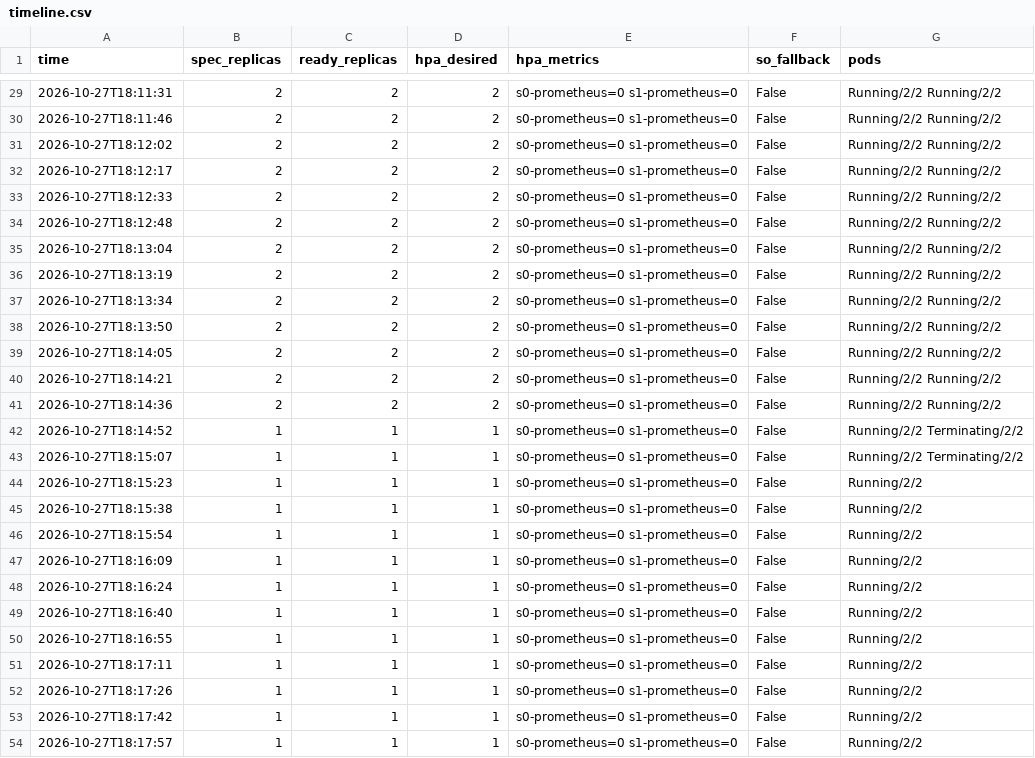
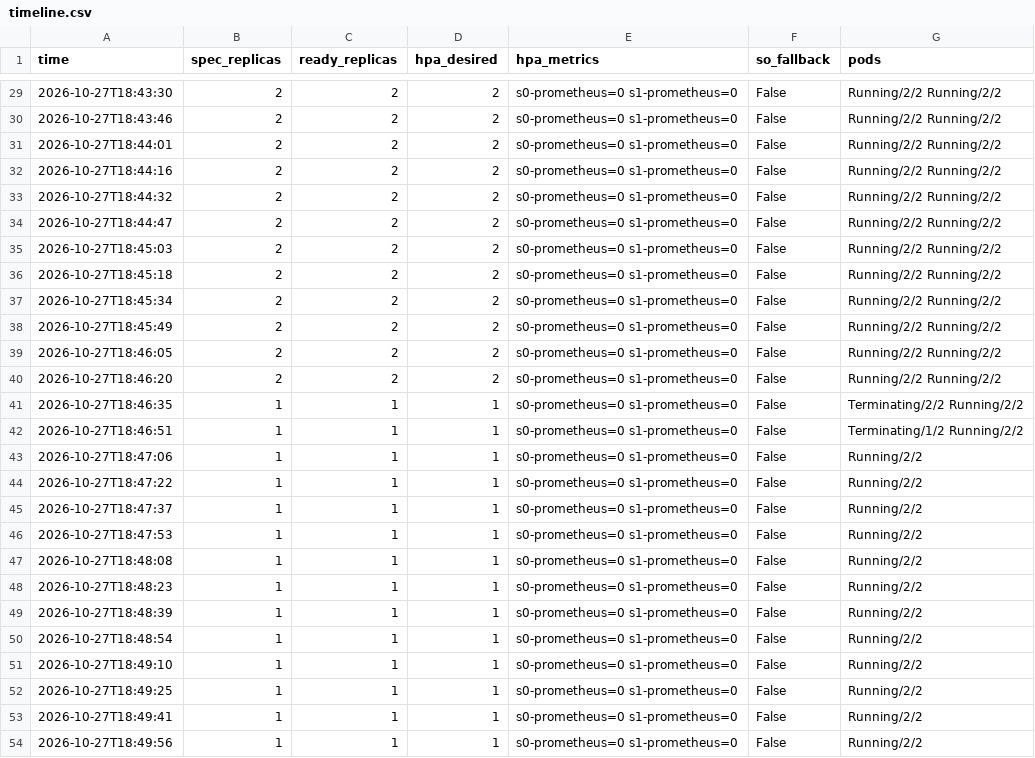
Before and after one commit to DoNotChoke/Autoscaling-LLM-Serving, a CSV file: loadtest/results/2026-10-27-autoscale/S3/timeline.csv, drawn as a sheet; only a part is shown, gaps mark what is left out; the diff covers the shown part only.

```diff
--- a/loadtest/results/2026-10-27-autoscale/S3/timeline.csv
+++ b/loadtest/results/2026-10-27-autoscale/S3/timeline.csv
@@ -29,26 +29,26 @@ time,spec_replicas,ready_replicas,hpa_desired,hpa_metrics,so_fallback,pods
-2026-10-27T18:11:31,2,2,2,s0-prometheus=0 s1-prometheus=0,False,Running/2/2 Running/2/2
-2026-10-27T18:11:46,2,2,2,s0-prometheus=0 s1-prometheus=0,False,Running/2/2 Running/2/2
-2026-10-27T18:12:02,2,2,2,s0-prometheus=0 s1-prometheus=0,False,Running/2/2 Running/2/2
-2026-10-27T18:12:17,2,2,2,s0-prometheus=0 s1-prometheus=0,False,Running/2/2 Running/2/2
-2026-10-27T18:12:33,2,2,2,s0-prometheus=0 s1-prometheus=0,False,Running/2/2 Running/2/2
-2026-10-27T18:12:48,2,2,2,s0-prometheus=0 s1-prometheus=0,False,Running/2/2 Running/2/2
-2026-10-27T18:13:04,2,2,2,s0-prometheus=0 s1-prometheus=0,False,Running/2/2 Running/2/2
-2026-10-27T18:13:19,2,2,2,s0-prometheus=0 s1-prometheus=0,False,Running/2/2 Running/2/2
-2026-10-27T18:13:34,2,2,2,s0-prometheus=0 s1-prometheus=0,False,Running/2/2 Running/2/2
-2026-10-27T18:13:50,2,2,2,s0-prometheus=0 s1-prometheus=0,False,Running/2/2 Running/2/2
-2026-10-27T18:14:05,2,2,2,s0-prometheus=0 s1-prometheus=0,False,Running/2/2 Running/2/2
-2026-10-27T18:14:21,2,2,2,s0-prometheus=0 s1-prometheus=0,False,Running/2/2 Running/2/2
-2026-10-27T18:14:36,2,2,2,s0-prometheus=0 s1-prometheus=0,False,Running/2/2 Running/2/2
-2026-10-27T18:14:52,1,1,1,s0-prometheus=0 s1-prometheus=0,False,Running/2/2 Terminating/2/2
-2026-10-27T18:15:07,1,1,1,s0-prometheus=0 s1-prometheus=0,False,Running/2/2 Terminating/2/2
-2026-10-27T18:15:23,1,1,1,s0-prometheus=0 s1-prometheus=0,False,Running/2/2
-2026-10-27T18:15:38,1,1,1,s0-prometheus=0 s1-prometheus=0,False,Running/2/2
-2026-10-27T18:15:54,1,1,1,s0-prometheus=0 s1-prometheus=0,False,Running/2/2
-2026-10-27T18:16:09,1,1,1,s0-prometheus=0 s1-prometheus=0,False,Running/2/2
-2026-10-27T18:16:24,1,1,1,s0-prometheus=0 s1-prometheus=0,False,Running/2/2
-2026-10-27T18:16:40,1,1,1,s0-prometheus=0 s1-prometheus=0,False,Running/2/2
-2026-10-27T18:16:55,1,1,1,s0-prometheus=0 s1-prometheus=0,False,Running/2/2
-2026-10-27T18:17:11,1,1,1,s0-prometheus=0 s1-prometheus=0,False,Running/2/2
-2026-10-27T18:17:26,1,1,1,s0-prometheus=0 s1-prometheus=0,False,Running/2/2
-2026-10-27T18:17:42,1,1,1,s0-prometheus=0 s1-prometheus=0,False,Running/2/2
-2026-10-27T18:17:57,1,1,1,s0-prometheus=0 s1-prometheus=0,False,Running/2/2
+2026-10-27T18:43:30,2,2,2,s0-prometheus=0 s1-prometheus=0,False,Running/2/2 Running/2/2
+2026-10-27T18:43:46,2,2,2,s0-prometheus=0 s1-prometheus=0,False,Running/2/2 Running/2/2
+2026-10-27T18:44:01,2,2,2,s0-prometheus=0 s1-prometheus=0,False,Running/2/2 Running/2/2
+2026-10-27T18:44:16,2,2,2,s0-prometheus=0 s1-prometheus=0,False,Running/2/2 Running/2/2
+2026-10-27T18:44:32,2,2,2,s0-prometheus=0 s1-prometheus=0,False,Running/2/2 Running/2/2
+2026-10-27T18:44:47,2,2,2,s0-prometheus=0 s1-prometheus=0,False,Running/2/2 Running/2/2
+2026-10-27T18:45:03,2,2,2,s0-prometheus=0 s1-prometheus=0,False,Running/2/2 Running/2/2
+2026-10-27T18:45:18,2,2,2,s0-prometheus=0 s1-prometheus=0,False,Running/2/2 Running/2/2
+2026-10-27T18:45:34,2,2,2,s0-prometheus=0 s1-prometheus=0,False,Running/2/2 Running/2/2
+2026-10-27T18:45:49,2,2,2,s0-prometheus=0 s1-prometheus=0,False,Running/2/2 Running/2/2
+2026-10-27T18:46:05,2,2,2,s0-prometheus=0 s1-prometheus=0,False,Running/2/2 Running/2/2
+2026-10-27T18:46:20,2,2,2,s0-prometheus=0 s1-prometheus=0,False,Running/2/2 Running/2/2
+2026-10-27T18:46:35,1,1,1,s0-prometheus=0 s1-prometheus=0,False,Terminating/2/2 Running/2/2
+2026-10-27T18:46:51,1,1,1,s0-prometheus=0 s1-prometheus=0,False,Terminating/1/2 Running/2/2
+2026-10-27T18:47:06,1,1,1,s0-prometheus=0 s1-prometheus=0,False,Running/2/2
+2026-10-27T18:47:22,1,1,1,s0-prometheus=0 s1-prometheus=0,False,Running/2/2
+2026-10-27T18:47:37,1,1,1,s0-prometheus=0 s1-prometheus=0,False,Running/2/2
+2026-10-27T18:47:53,1,1,1,s0-prometheus=0 s1-prometheus=0,False,Running/2/2
+2026-10-27T18:48:08,1,1,1,s0-prometheus=0 s1-prometheus=0,False,Running/2/2
+2026-10-27T18:48:23,1,1,1,s0-prometheus=0 s1-prometheus=0,False,Running/2/2
+2026-10-27T18:48:39,1,1,1,s0-prometheus=0 s1-prometheus=0,False,Running/2/2
+2026-10-27T18:48:54,1,1,1,s0-prometheus=0 s1-prometheus=0,False,Running/2/2
+2026-10-27T18:49:10,1,1,1,s0-prometheus=0 s1-prometheus=0,False,Running/2/2
+2026-10-27T18:49:25,1,1,1,s0-prometheus=0 s1-prometheus=0,False,Running/2/2
+2026-10-27T18:49:41,1,1,1,s0-prometheus=0 s1-prometheus=0,False,Running/2/2
+2026-10-27T18:49:56,1,1,1,s0-prometheus=0 s1-prometheus=0,False,Running/2/2
```
Also changed, not shown: 53 edited cells elsewhere in this file, loadtest/results/2026-10-27-autoscale/S2/requests.csv, loadtest/results/2026-10-27-autoscale/S2/timeline.csv, 4 other files.
